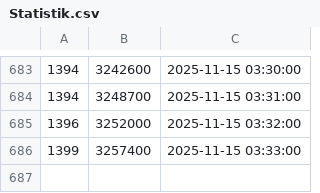
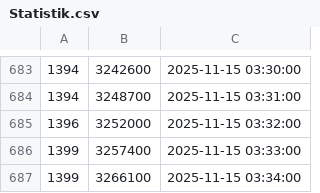
Before and after one commit to TomZernick/24h-Schwimmen-Veranstaltung, a CSV file: Statistik.csv, drawn as a sheet; only a part is shown, gaps mark what is left out.

Commit message:
Exported data

```diff
--- a/Statistik.csv
+++ b/Statistik.csv
@@ -686 +686,2 @@
 1399, 3257400, 2025-11-15 03:33:00
+1399, 3266100, 2025-11-15 03:34:00
```
